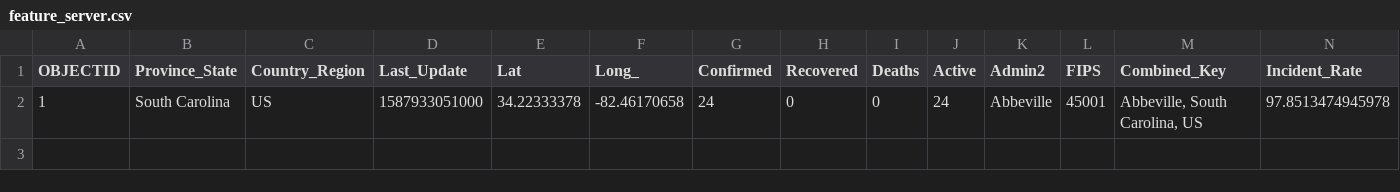
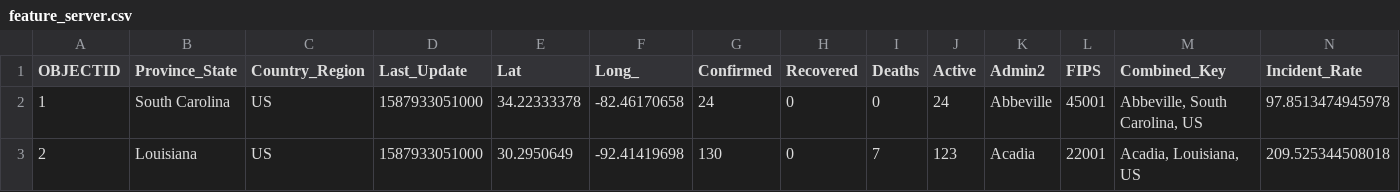
Before and after one commit to QCovidData/JHU-Covid-Sync, a CSV file: feature_server.csv, drawn as a sheet; only a part is shown; rows hold the shown columns only; the diff names each change by its address in the sheet, - before the commit and + after, or states it on an @@ line.

Commit message:
Updated at 2020-04-26 21:12:28.614846

```diff
--- a/feature_server.csv
+++ b/feature_server.csv
+row 3: 2 | Louisiana | US | 1587933051000 | 30.2950649 | -92.41419698 | 130 | 0 | 7 | 123 | Acadia | 22001 | Acadia, Louisiana, US | 209.525344508018
```
